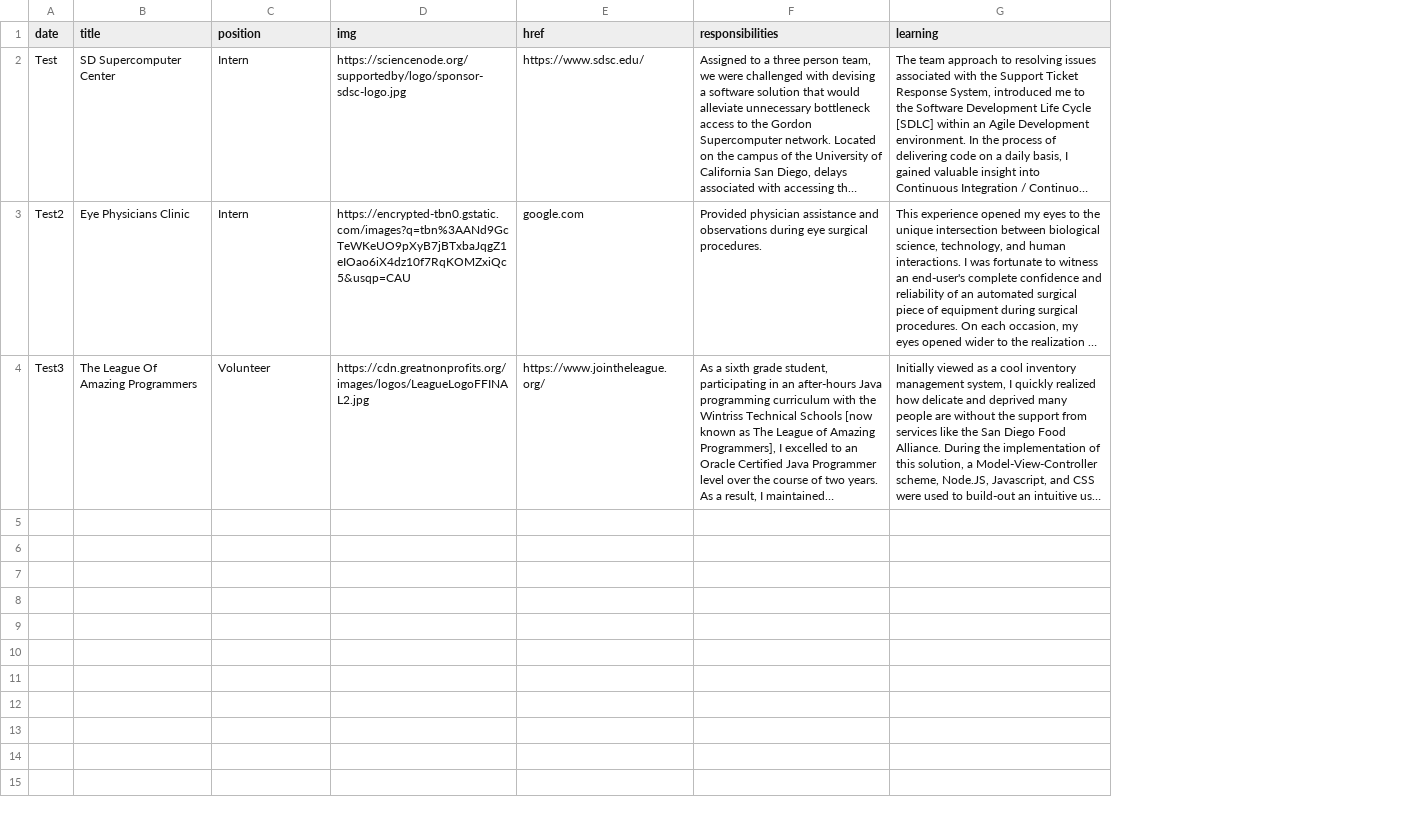
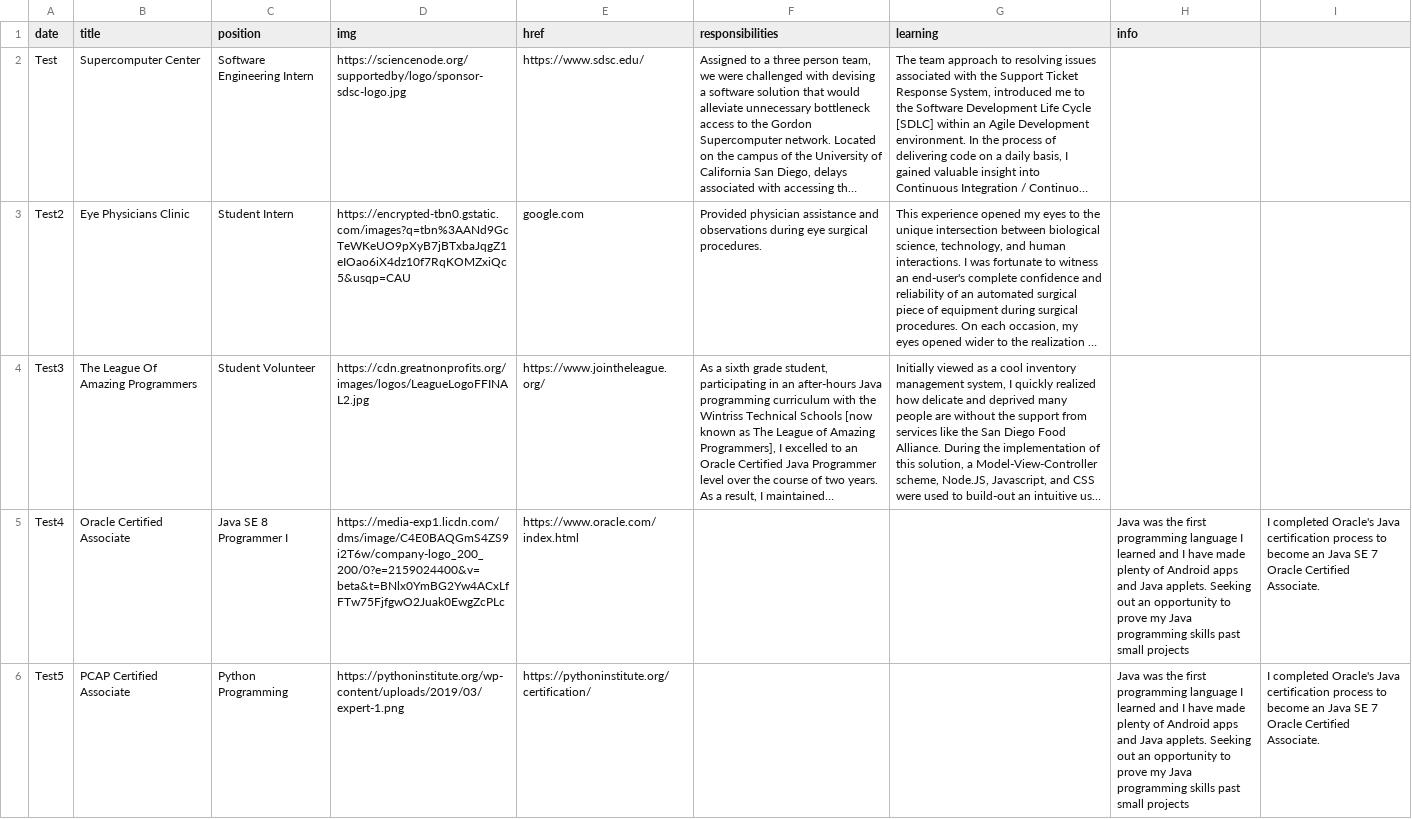
Before and after one commit to najclark/najclark.github.com, a CSV file: _data/experience.csv, drawn as a sheet; long unchanged cells end in …; the diff names each change by its address in the sheet, - before the commit and + after, or states it on an @@ line.

```diff
--- a/_data/experience.csv
+++ b/_data/experience.csv
+column H (info), empty
+column I, empty
-B2 (title): SD Supercomputer Center
+B2 (title): Supercomputer Center
-C2 (position): Intern
+C2 (position): Software Engineering Intern
-C3 (position): Intern
+C3 (position): Student Intern
-C4 (position): Volunteer
+C4 (position): Student Volunteer
+row 5: Test4 | Oracle Certified Associate | Java SE 8 Programmer I | https://media-exp1.licdn.com/dms/image/C4E0BAQGmS4ZS9i2T6w/company-logo_200_200/0?e=2159024400&v=beta&t=BNlx0YmBG2Yw4ACxLfFTw75FjfgwO2Juak0EwgZcPLc | https://www.oracle.com/index.html |  |  | Java was the first programming language I learned and I have made plenty of Android apps and Java applets. Seeking out an opportunity to prove my Java programming skills past small projects | I completed Oracle's Java certification process to become an Java SE 7 Oracle Certified Associate.
+row 6: Test5 | PCAP Certified Associate | Python Programming | https://pythoninstitute.org/wp-content/uploads/2019/03/expert-1.png | https://pythoninstitute.org/certification/ |  |  | Java was the first programming language I learned and I have made plenty of Android apps and Java applets. Seeking out an opportunity to prove my Java programming skills past small projects | I completed Oracle's Java certification process to become an Java SE 7 Oracle Certified Associate.
```
Also changed, not shown: _data/projects.csv, 27 other files.
